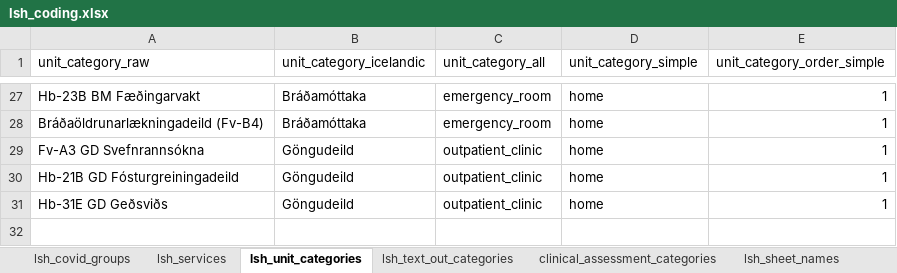
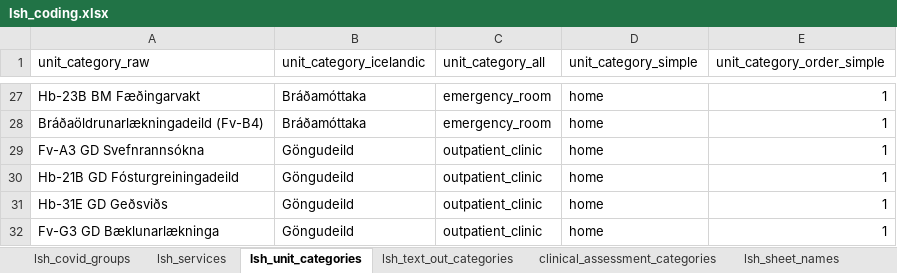
Before and after one commit to tprunarsson/BCS, an Excel workbook: lsh_data_processing/lsh_coding.xlsx, sheet lsh_unit_categories, drawn as a sheet; only a part is shown, gaps mark what is left out; values as stored, in another font and other column widths than the file's, no borders; the diff names each change by its address in the sheet, - before the commit and + after, or states it on an @@ line.

Commit message:
Added new unit category

```diff
--- a/lsh_data_processing/lsh_coding.xlsx (sheet lsh_unit_categories)
+++ b/lsh_data_processing/lsh_coding.xlsx (sheet lsh_unit_categories)
+row 32: Fv-G3 GD Bæklunarlækninga | Göngudeild | outpatient_clinic | home | 1
```
